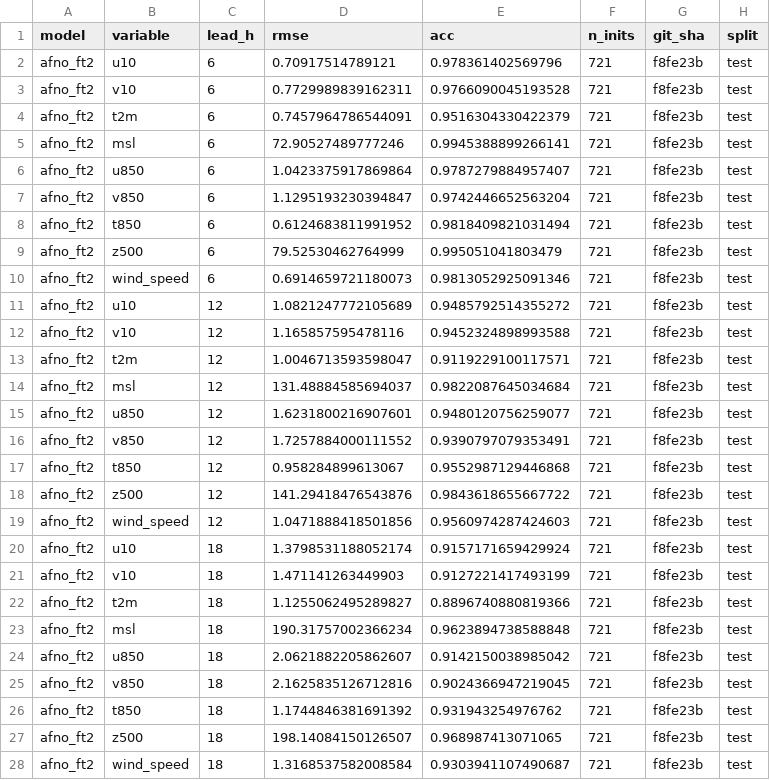
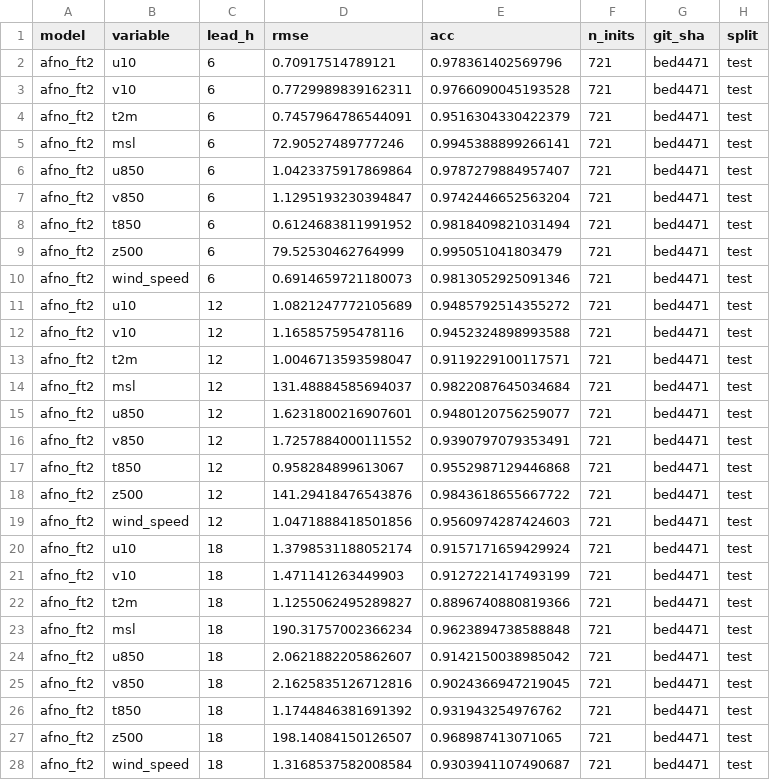
Before and after one commit to andrewnakas/windplayground-, a CSV file: artifacts/results/afno_ft2_test.csv, drawn as a sheet; only a part is shown; the diff covers the shown part only.

```diff
--- a/artifacts/results/afno_ft2_test.csv
+++ b/artifacts/results/afno_ft2_test.csv
@@ -1,28 +1,28 @@
 model,variable,lead_h,rmse,acc,n_inits,git_sha,split
-afno_ft2,u10,6,0.70917514789121,0.978361402569796,721,f8fe23b,test
-afno_ft2,v10,6,0.7729989839162311,0.9766090045193528,721,f8fe23b,test
-afno_ft2,t2m,6,0.7457964786544091,0.9516304330422379,721,f8fe23b,test
-afno_ft2,msl,6,72.90527489777246,0.9945388899266141,721,f8fe23b,test
-afno_ft2,u850,6,1.0423375917869864,0.9787279884957407,721,f8fe23b,test
-afno_ft2,v850,6,1.1295193230394847,0.9742446652563204,721,f8fe23b,test
-afno_ft2,t850,6,0.6124683811991952,0.9818409821031494,721,f8fe23b,test
-afno_ft2,z500,6,79.52530462764999,0.995051041803479,721,f8fe23b,test
-afno_ft2,wind_speed,6,0.6914659721180073,0.9813052925091346,721,f8fe23b,test
-afno_ft2,u10,12,1.0821247772105689,0.9485792514355272,721,f8fe23b,test
-afno_ft2,v10,12,1.165857595478116,0.9452324898993588,721,f8fe23b,test
-afno_ft2,t2m,12,1.0046713593598047,0.9119229100117571,721,f8fe23b,test
-afno_ft2,msl,12,131.48884585694037,0.9822087645034684,721,f8fe23b,test
-afno_ft2,u850,12,1.6231800216907601,0.9480120756259077,721,f8fe23b,test
-afno_ft2,v850,12,1.7257884000111552,0.9390797079353491,721,f8fe23b,test
-afno_ft2,t850,12,0.958284899613067,0.9552987129446868,721,f8fe23b,test
-afno_ft2,z500,12,141.29418476543876,0.9843618655667722,721,f8fe23b,test
-afno_ft2,wind_speed,12,1.0471888418501856,0.9560974287424603,721,f8fe23b,test
-afno_ft2,u10,18,1.3798531188052174,0.9157171659429924,721,f8fe23b,test
-afno_ft2,v10,18,1.471141263449903,0.9127221417493199,721,f8fe23b,test
-afno_ft2,t2m,18,1.1255062495289827,0.8896740880819366,721,f8fe23b,test
-afno_ft2,msl,18,190.31757002366234,0.9623894738588848,721,f8fe23b,test
-afno_ft2,u850,18,2.0621882205862607,0.9142150038985042,721,f8fe23b,test
-afno_ft2,v850,18,2.1625835126712816,0.9024366947219045,721,f8fe23b,test
-afno_ft2,t850,18,1.1744846381691392,0.931943254976762,721,f8fe23b,test
-afno_ft2,z500,18,198.14084150126507,0.968987413071065,721,f8fe23b,test
-afno_ft2,wind_speed,18,1.3168537582008584,0.9303941107490687,721,f8fe23b,test
+afno_ft2,u10,6,0.70917514789121,0.978361402569796,721,bed4471,test
+afno_ft2,v10,6,0.7729989839162311,0.9766090045193528,721,bed4471,test
+afno_ft2,t2m,6,0.7457964786544091,0.9516304330422379,721,bed4471,test
+afno_ft2,msl,6,72.90527489777246,0.9945388899266141,721,bed4471,test
+afno_ft2,u850,6,1.0423375917869864,0.9787279884957407,721,bed4471,test
+afno_ft2,v850,6,1.1295193230394847,0.9742446652563204,721,bed4471,test
+afno_ft2,t850,6,0.6124683811991952,0.9818409821031494,721,bed4471,test
+afno_ft2,z500,6,79.52530462764999,0.995051041803479,721,bed4471,test
+afno_ft2,wind_speed,6,0.6914659721180073,0.9813052925091346,721,bed4471,test
+afno_ft2,u10,12,1.0821247772105689,0.9485792514355272,721,bed4471,test
+afno_ft2,v10,12,1.165857595478116,0.9452324898993588,721,bed4471,test
+afno_ft2,t2m,12,1.0046713593598047,0.9119229100117571,721,bed4471,test
+afno_ft2,msl,12,131.48884585694037,0.9822087645034684,721,bed4471,test
+afno_ft2,u850,12,1.6231800216907601,0.9480120756259077,721,bed4471,test
+afno_ft2,v850,12,1.7257884000111552,0.9390797079353491,721,bed4471,test
+afno_ft2,t850,12,0.958284899613067,0.9552987129446868,721,bed4471,test
+afno_ft2,z500,12,141.29418476543876,0.9843618655667722,721,bed4471,test
+afno_ft2,wind_speed,12,1.0471888418501856,0.9560974287424603,721,bed4471,test
+afno_ft2,u10,18,1.3798531188052174,0.9157171659429924,721,bed4471,test
+afno_ft2,v10,18,1.471141263449903,0.9127221417493199,721,bed4471,test
+afno_ft2,t2m,18,1.1255062495289827,0.8896740880819366,721,bed4471,test
+afno_ft2,msl,18,190.31757002366234,0.9623894738588848,721,bed4471,test
+afno_ft2,u850,18,2.0621882205862607,0.9142150038985042,721,bed4471,test
+afno_ft2,v850,18,2.1625835126712816,0.9024366947219045,721,bed4471,test
+afno_ft2,t850,18,1.1744846381691392,0.931943254976762,721,bed4471,test
+afno_ft2,z500,18,198.14084150126507,0.968987413071065,721,bed4471,test
+afno_ft2,wind_speed,18,1.3168537582008584,0.9303941107490687,721,bed4471,test
```
Also changed, not shown: 153 edited cells elsewhere in this file, 4 other files.
